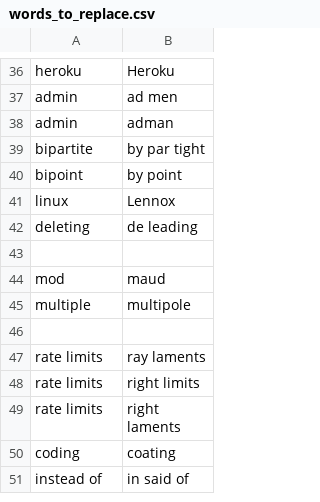
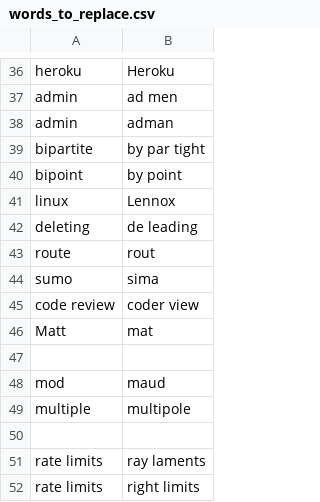
Before and after one commit to tpensyl/knausj_talon, a CSV file: settings/words_to_replace.csv, drawn as a sheet; only a part is shown, gaps mark what is left out; the shorter side is filled out with more unchanged rows.

```diff
--- a/settings/words_to_replace.csv
+++ b/settings/words_to_replace.csv
@@ -42,2 +42,6 @@ linux,Lennox
 deleting,de leading
+route,rout
+sumo,sima
+code review,coder view
+Matt,mat
 
```
Also changed, not shown: settings/additional_words.csv, 8 other files.
